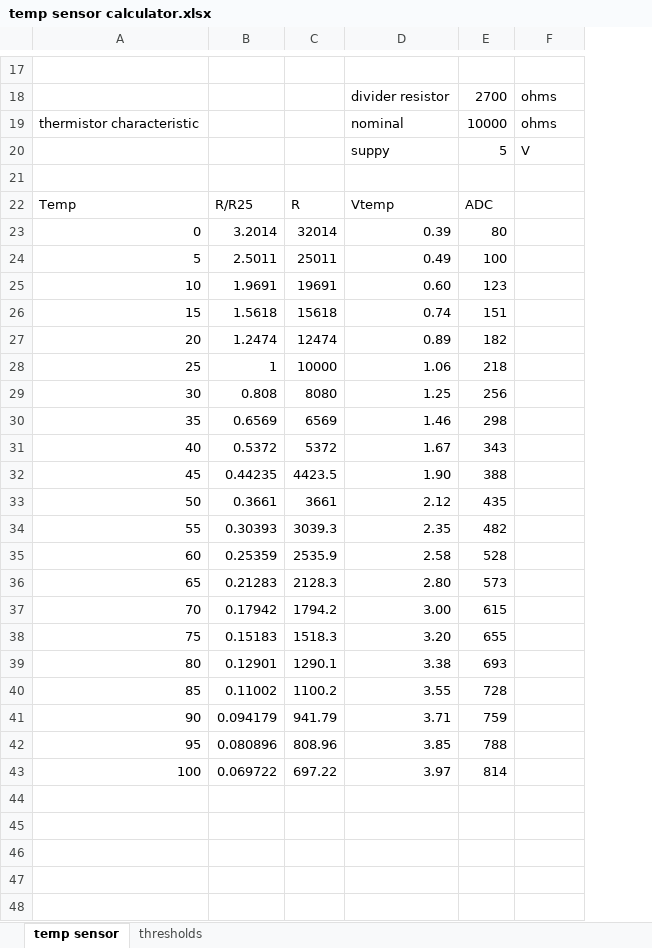
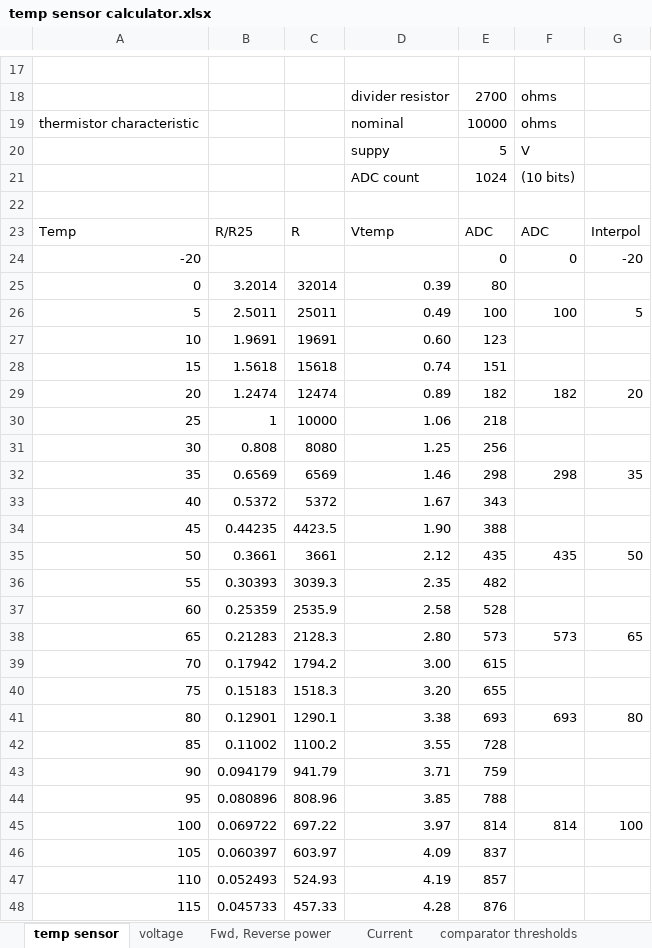
Before and after one commit to laurencebarker/Ganymede, an Excel workbook: documentation/temp sensor calculator.xlsx, sheet temp sensor, drawn as a sheet; only a part is shown, gaps mark what is left out; values as stored, in another font and other column widths than the file's, no borders; charts and pictures not drawn; addresses are those after the commit; the diff covers the shown part only; the diff names each change by its address in the sheet, - before the commit and + after, or states it on an @@ line.

Commit message:
thresholds updated and temperature interpolation added

```diff
--- a/documentation/temp sensor calculator.xlsx (sheet temp sensor)
+++ b/documentation/temp sensor calculator.xlsx (sheet temp sensor)
-sheet tab: thresholds
+sheet tab: comparator thresholds
+sheet tab: voltage
+sheet tab: Fwd, Reverse power
+sheet tab: Current
+column G, row 23: Interpol; rows 26-45: 5 |  |  | 20 |  |  | 35 |  |  | 50 |  |  | 65 |  |  | 80 |  |  |  | 100
+row 21:  |  |  | ADC count | 1024 | (10 bits)
-F23: (empty)
+F23: ADC
+row 24: -20 |  |  |  | 0 | 0 | -20
-F26: (empty)
+F26: 100
-F29: (empty)
+F29: 182
-F32: (empty)
+F32: 298
-F35: (empty)
+F35: 435
-F38: (empty)
+F38: 573
-F41: (empty)
+F41: 693
-F45: (empty)
+F45: 814
+row 46: 105 | 0.060397 | 603.97 | 4.09 | 837
+row 47: 110 | 0.052493 | 524.93 | 4.19 | 857
+row 48: 115 | 0.045733 | 457.33 | 4.28 | 876
```
Also changed, not shown: 9 added rows elsewhere in this sheet, sheet comparator thresholds, formulas that keep their value, charts or pictures, 9 other files.
